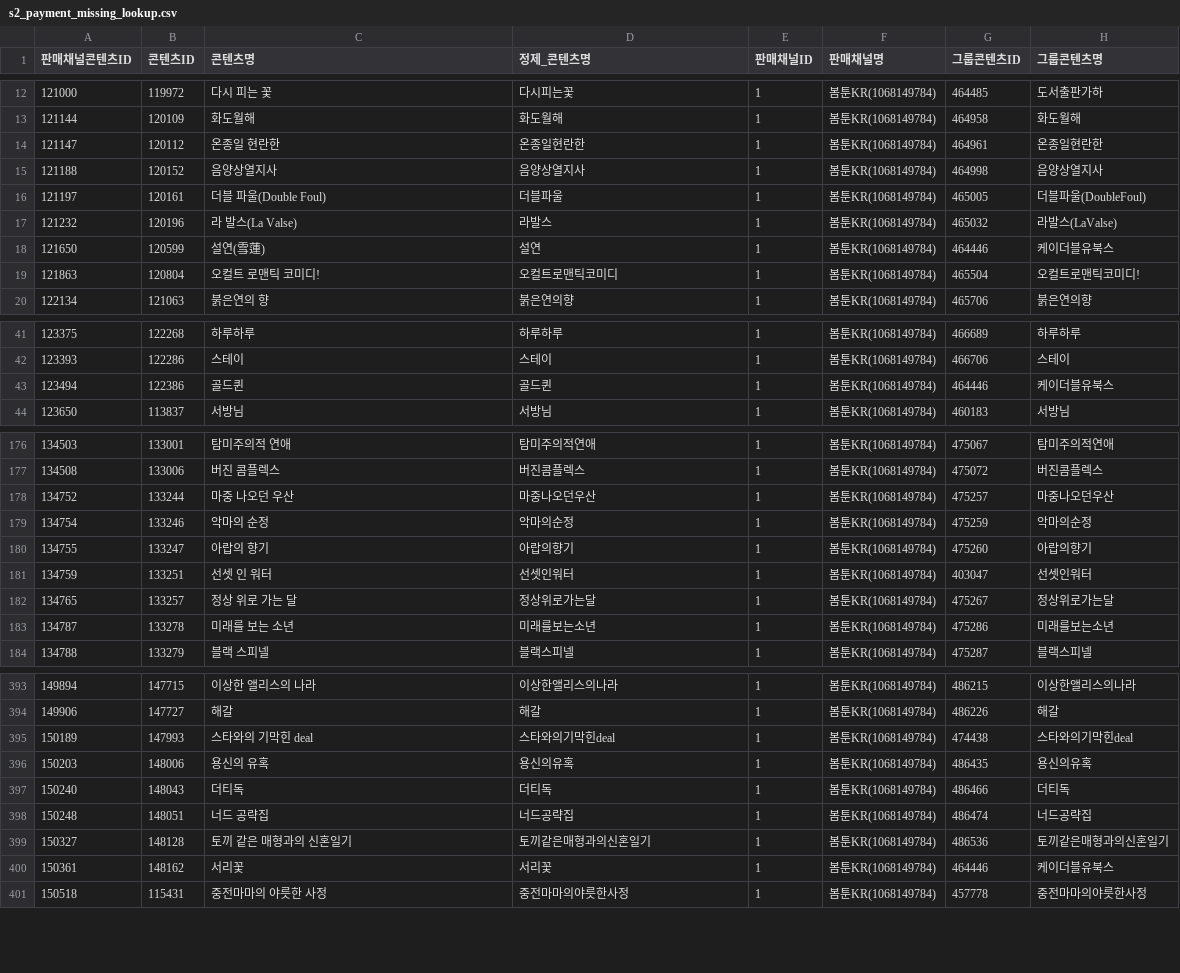
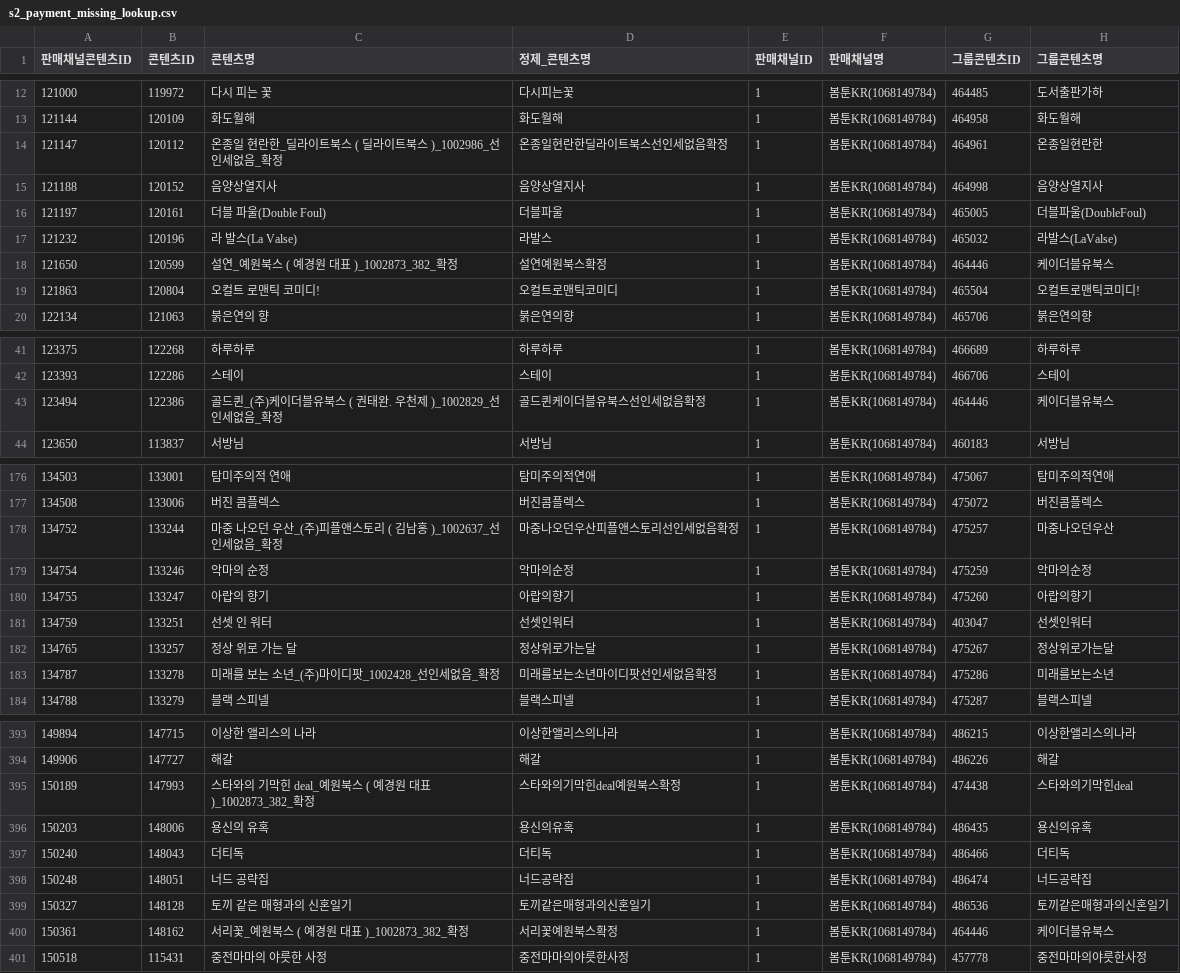
Before and after one commit to gpfl900709-svg/mapping-novel, a CSV file: data/s2_payment_missing_lookup.csv, drawn as a sheet; only a part is shown, gaps mark what is left out; the diff covers the shown part only; the diff names each change by its address in the sheet, - before the commit and + after, or states it on an @@ line.

```diff
--- a/data/s2_payment_missing_lookup.csv
+++ b/data/s2_payment_missing_lookup.csv
-C14 (콘텐츠명): 온종일 현란한
+C14 (콘텐츠명): 온종일 현란한_딜라이트북스 ( 딜라이트북스 )_1002986_선인세없음_확정
-D14 (정제_콘텐츠명): 온종일현란한
+D14 (정제_콘텐츠명): 온종일현란한딜라이트북스선인세없음확정
-C18 (콘텐츠명): 설연(雪蓮)
+C18 (콘텐츠명): 설연_예원북스 ( 예경원 대표 )_1002873_382_확정
-D18 (정제_콘텐츠명): 설연
+D18 (정제_콘텐츠명): 설연예원북스확정
-C43 (콘텐츠명): 골드퀸
+C43 (콘텐츠명): 골드퀸_(주)케이더블유북스 ( 권태완. 우천제 )_1002829_선인세없음_확정
-D43 (정제_콘텐츠명): 골드퀸
+D43 (정제_콘텐츠명): 골드퀸케이더블유북스선인세없음확정
-C178 (콘텐츠명): 마중 나오던 우산
+C178 (콘텐츠명): 마중 나오던 우산_(주)피플앤스토리 ( 김남홍 )_1002637_선인세없음_확정
-D178 (정제_콘텐츠명): 마중나오던우산
+D178 (정제_콘텐츠명): 마중나오던우산피플앤스토리선인세없음확정
-C183 (콘텐츠명): 미래를 보는 소년
+C183 (콘텐츠명): 미래를 보는 소년_(주)마이디팟_1002428_선인세없음_확정
-D183 (정제_콘텐츠명): 미래를보는소년
+D183 (정제_콘텐츠명): 미래를보는소년마이디팟선인세없음확정
-C395 (콘텐츠명): 스타와의 기막힌 deal
+C395 (콘텐츠명): 스타와의 기막힌 deal_예원북스 ( 예경원 대표 )_1002873_382_확정
-D395 (정제_콘텐츠명): 스타와의기막힌deal
+D395 (정제_콘텐츠명): 스타와의기막힌deal예원북스확정
-C400 (콘텐츠명): 서리꽃
+C400 (콘텐츠명): 서리꽃_예원북스 ( 예경원 대표 )_1002873_382_확정
-D400 (정제_콘텐츠명): 서리꽃
+D400 (정제_콘텐츠명): 서리꽃예원북스확정
```
Also changed, not shown: 72 edited cells elsewhere in this file, doc/2026-06-19/s2_sales_channel_contents_refresh_audit.csv, 13 other files.
